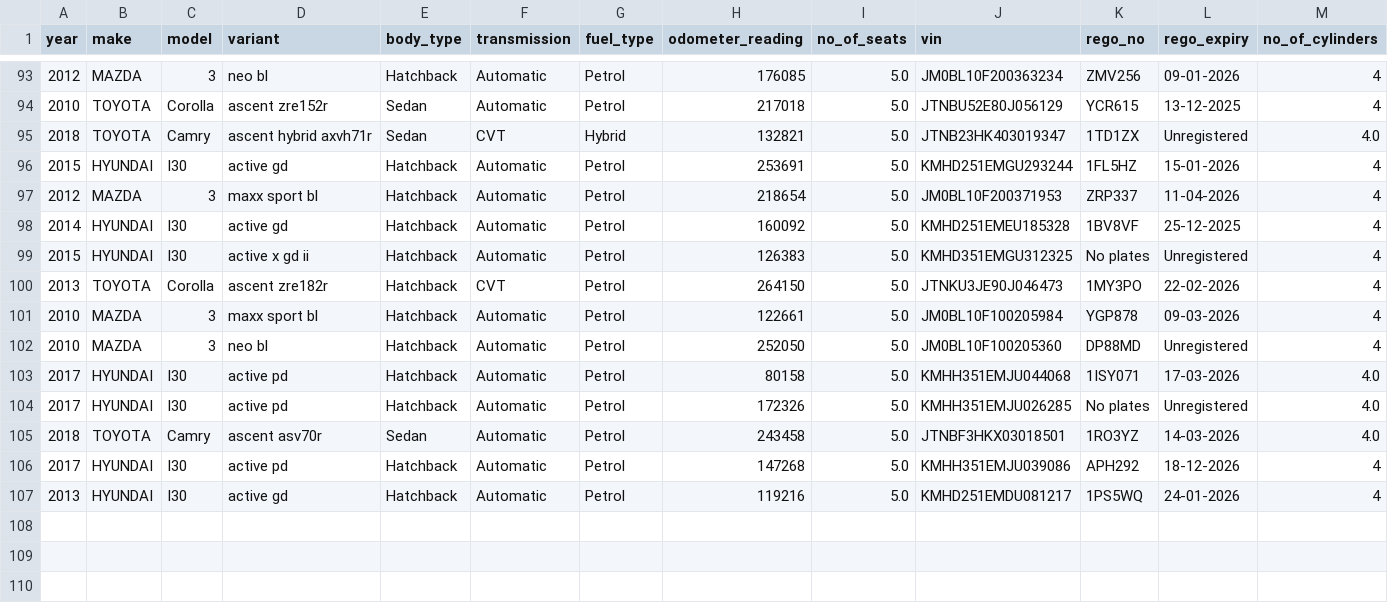
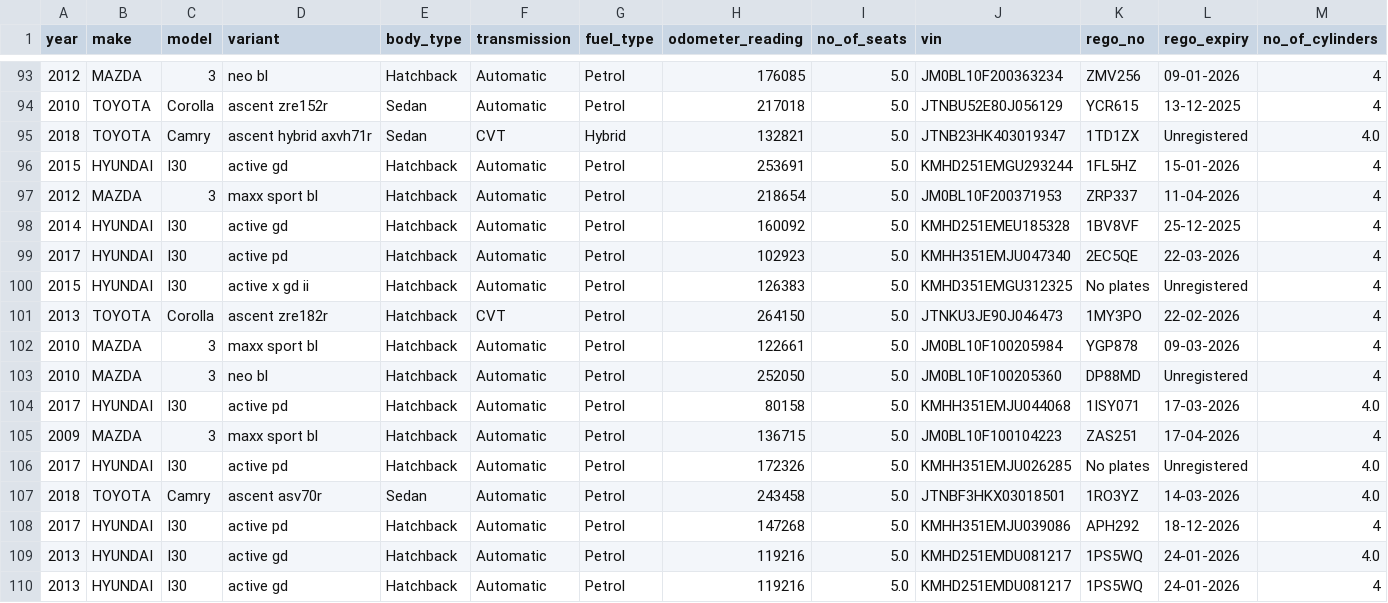
Before and after one commit to fallen-pc/autosniper, a CSV file: CSV_data/restricted/sold_cars_restricted.csv, drawn as a sheet; only a part is shown, gaps mark what is left out; rows hold the shown columns only; the diff names each change by its address in the sheet, - before the commit and + after, or states it on an @@ line.

```diff
--- a/CSV_data/restricted/sold_cars_restricted.csv
+++ b/CSV_data/restricted/sold_cars_restricted.csv
+row 99: 2017 | HYUNDAI | I30 | active pd | Hatchback | Automatic | Petrol | 102923 | 5.0 | KMHH351EMJU047340 | 2EC5QE | 22-03-2026 | 4
+row 105: 2009 | MAZDA | 3 | maxx sport bl | Hatchback | Automatic | Petrol | 136715 | 5.0 | JM0BL10F100104223 | ZAS251 | 17-04-2026 | 4
+row 109: 2013 | HYUNDAI | I30 | active gd | Hatchback | Automatic | Petrol | 119216 | 5.0 | KMHD251EMDU081217 | 1PS5WQ | 24-01-2026 | 4.0
```
Also changed, not shown: CSV_data/restricted/active_vehicle_details_restricted.csv, CSV_data/scrapers/all_vehicle_links.csv, 20 other files.
